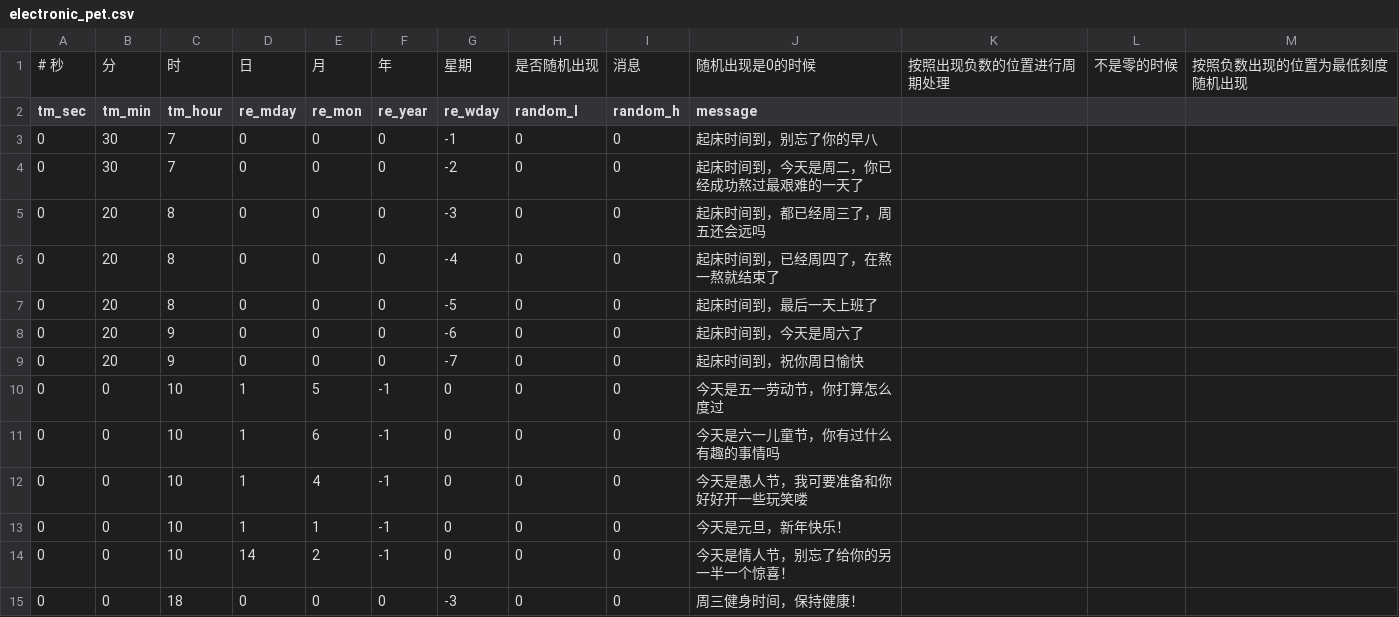
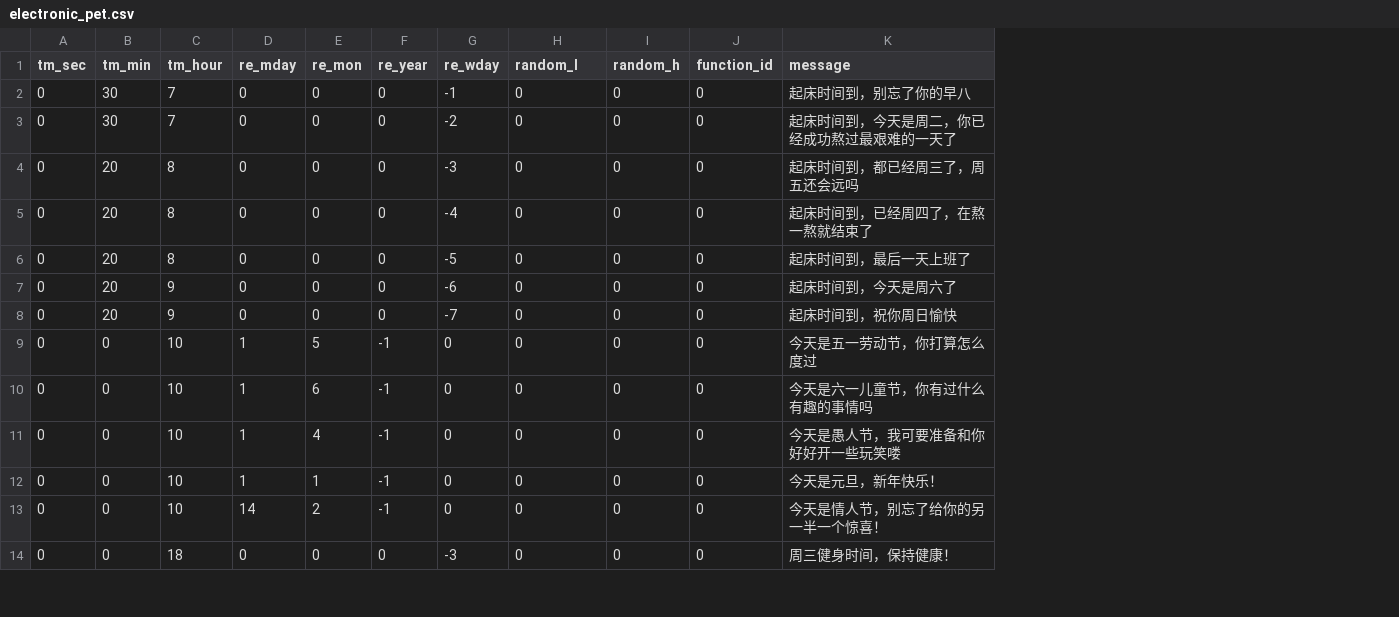
Before and after one commit to XuSenfeng/ElectronicPet, a CSV file: electronic_pet.csv, drawn as a sheet; only a part is shown; removed rows and columns are numbered as before the commit, all else as after; the diff names each change by its address in the sheet, - before the commit and + after, or states it on an @@ line.

```diff
--- a/electronic_pet.csv
+++ b/electronic_pet.csv
+column J (function_id), rows 2-14: all 0
-column K, empty
-column L, empty
-column M, empty
-row 1: # 秒 | 分 | 时 | 日 | 月 | 年 | 星期 | 是否随机出现 | 消息 | 随机出现是0的时候 | 按照出现负数的位置进行周期处理 | 不是零的时候 | 按照负数出现的位置为最低刻度随机出现
```
Also changed, not shown: 7 other files.
